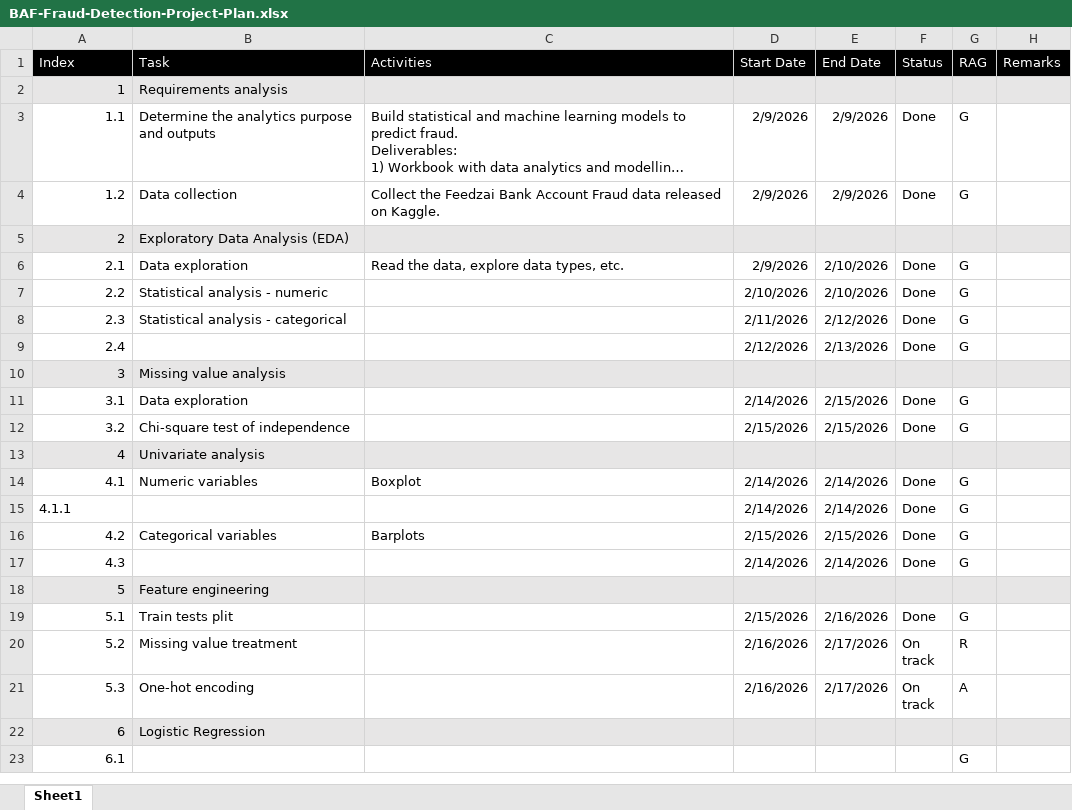
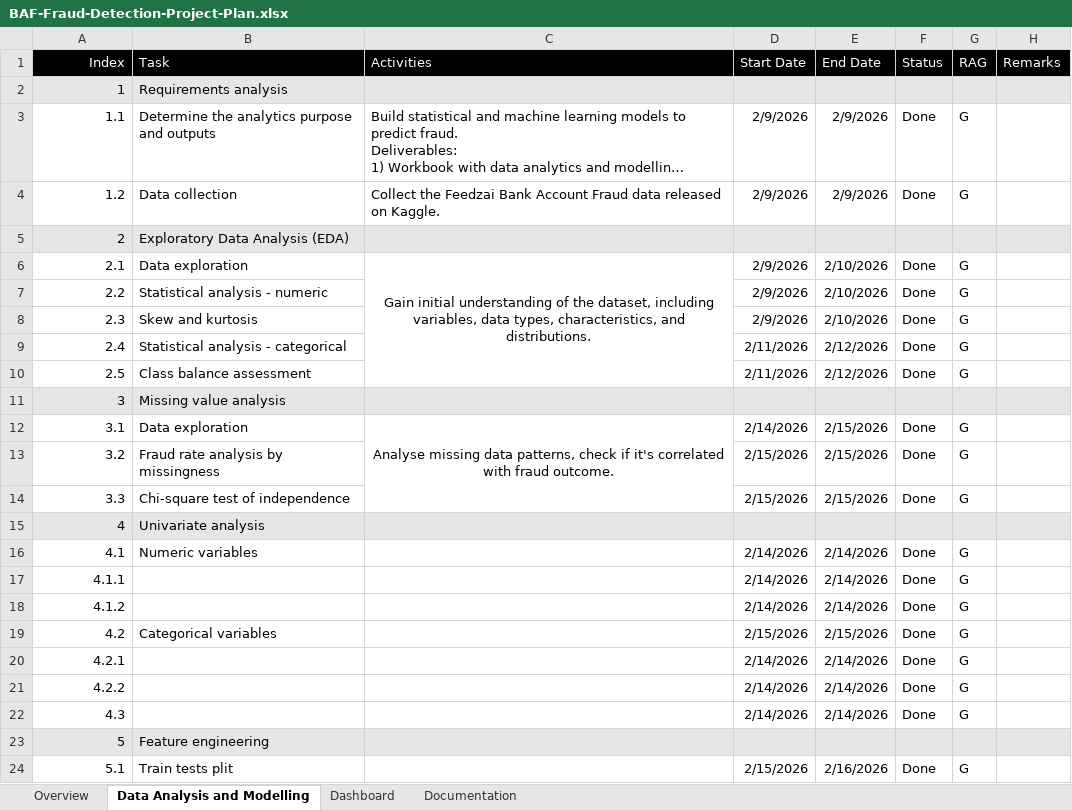
Before and after one commit to mrlizhaozhi/application-fraud-bank-account-opening, an Excel workbook: BAF-Fraud-Detection-Project-Plan.xlsx, sheet Data Analysis and Modelling, drawn as a sheet; only a part is shown; the shorter side is filled out with more unchanged rows; long unchanged cells end in …; values as stored, in another font and other column widths than the file's, no borders; conditional formats not drawn; addresses are those after the commit; the diff names each change by its address in the sheet, - before the commit and + after, or states it on an @@ line.

Commit message:
Update BAF-Fraud-Detection-Project-Plan.xlsx

```diff
--- a/BAF-Fraud-Detection-Project-Plan.xlsx (sheet Data Analysis and Modelling)
+++ b/BAF-Fraud-Detection-Project-Plan.xlsx (sheet Data Analysis and Modelling)
-sheet tab: Sheet1
+sheet tab: Data Analysis and Modelling
+sheet tab: Overview
+sheet tab: Dashboard
+sheet tab: Documentation
-A1 alignment: left
+A1 alignment: right
-C6 (Activities): Read the data, explore data types, etc.
+C6 (Activities): Gain initial understanding of the dataset, including variables, data types, characteristics, and distributions.
-C6 alignment: left
+C6 alignment: center
+C6:C10 merged
-D7 (Start Date): 2/10/2026
+D7 (Start Date): 2/9/2026
-B8 (Task): Statistical analysis - categorical
+B8 (Task): Skew and kurtosis
-D8 (Start Date): 2/11/2026
+D8 (Start Date): 2/9/2026
-E8 (End Date): 2/12/2026
+E8 (End Date): 2/10/2026
-B9 (Task): (empty)
+B9 (Task): Statistical analysis - categorical
-D9 (Start Date): 2/12/2026
+D9 (Start Date): 2/11/2026
-E9 (End Date): 2/13/2026
+E9 (End Date): 2/12/2026
+row 10: 2.5 | Class balance assessment |  | 2/11/2026 | 2/12/2026 | Done | G
-C12 (Activities): (empty)
+C12 (Activities): Analyse missing data patterns, check if it's correlated with fraud outcome.
+C12:C14 merged
-B13 (Task): Chi-square test of independence
+B13 (Task): Fraud rate analysis by missingness
+row 14: 3.3 | Chi-square test of independence |  | 2/15/2026 | 2/15/2026 | Done | G
-C16 (Activities): Boxplot
+C16 (Activities): (empty)
-A17 alignment: left
+A17 alignment: right
+row 18: 4.1.2 |  |  | 2/14/2026 | 2/14/2026 | Done | G
-C19 (Activities): Barplots
+C19 (Activities): (empty)
+row 20: 4.2.1 |  |  | 2/14/2026 | 2/14/2026 | Done | G
+row 21: 4.2.2 |  |  | 2/14/2026 | 2/14/2026 | Done | G
```
